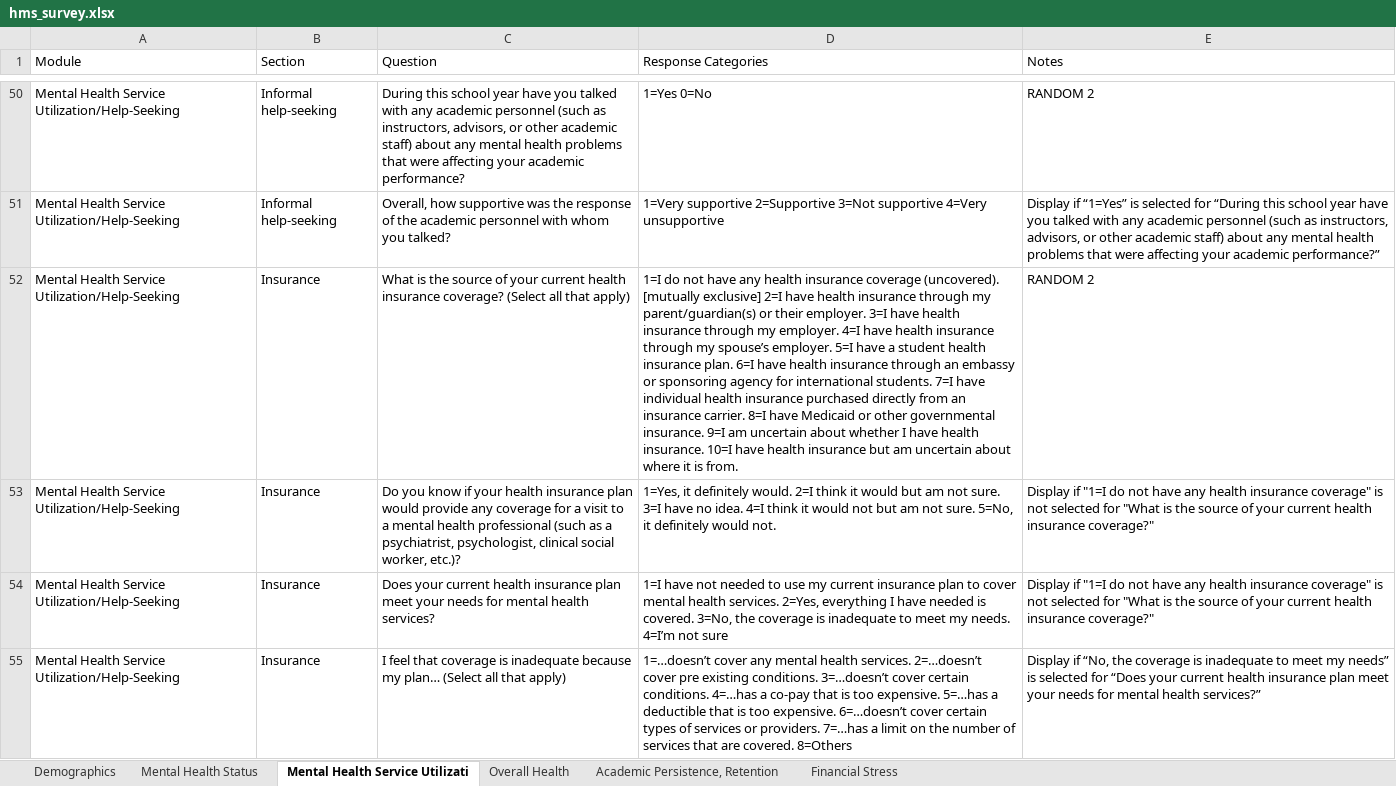
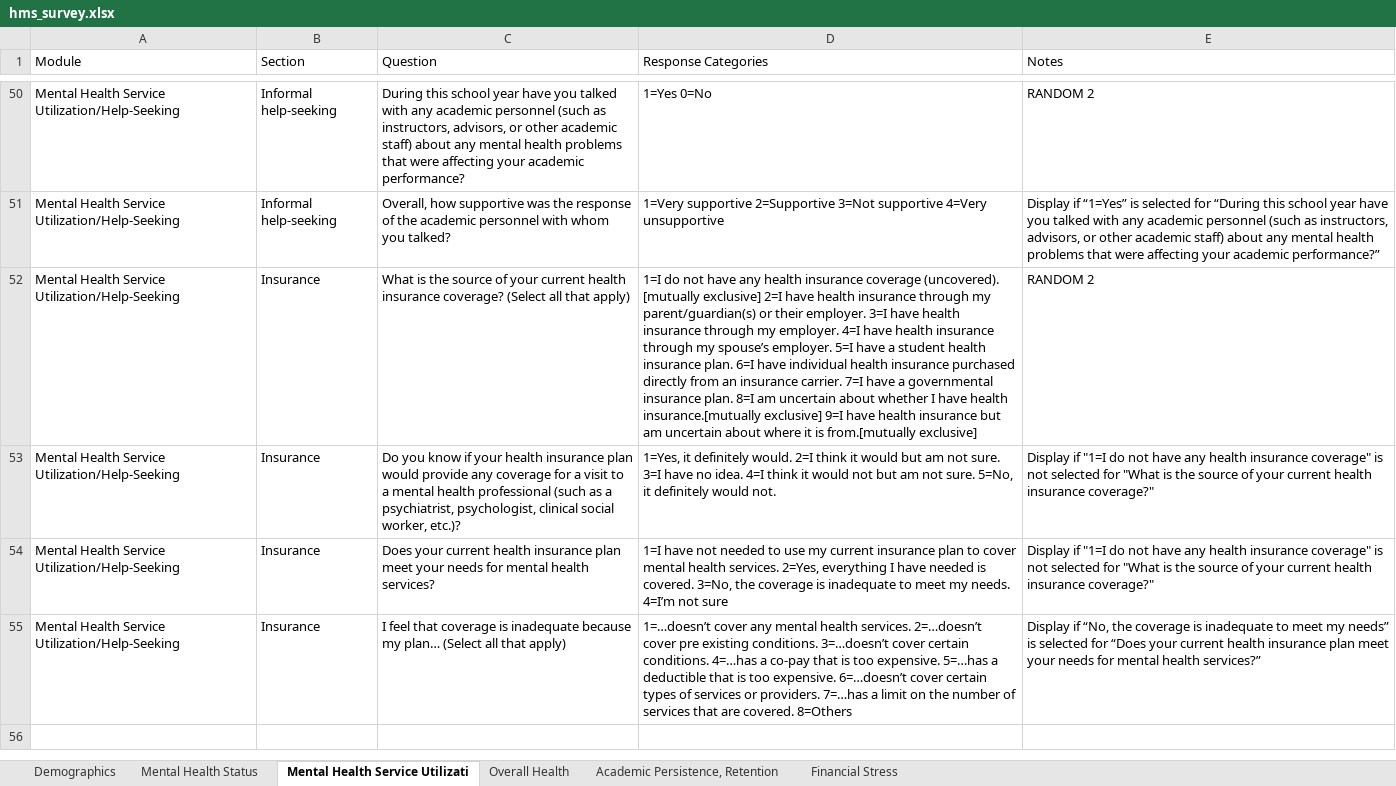
Before and after one commit to jovishacurlie22/Experiment2, an Excel workbook: SurveyQuestions/csvs/hms_survey.xlsx, sheet Mental Health Service Utilizati, drawn as a sheet; only a part is shown, gaps mark what is left out; values as stored, in another font and other column widths than the file's, no borders; the diff names each change by its address in the sheet, - before the commit and + after, or states it on an @@ line.

Commit message:
changed insurance options

```diff
--- a/SurveyQuestions/csvs/hms_survey.xlsx (sheet Mental Health Service Utilizati)
+++ b/SurveyQuestions/csvs/hms_survey.xlsx (sheet Mental Health Service Utilizati)
-D52 (Response Categories): …6=I have health insurance through an embassy or sponsoring agency for international students. 7=I have individual health insurance purchased directly from an insurance carrier. 8=I have Medicaid or other governmental insurance. 9=I am uncertain about whether I have health insurance. 10=I have health insurance but am uncertain about where it is from.
+D52 (Response Categories): …6=I have individual health insurance purchased directly from an insurance carrier. 7=I have a governmental insurance plan. 8=I am uncertain about whether I have health insurance.[mutually exclusive] 9=I have health insurance but am uncertain about where it is from.[mutually exclusive]
```
Also changed, not shown: SurveyQuestions/outputs/MECAMH_question_score.xlsx, SurveyQuestions/outputs/MECAMH_question_score_reordered.xlsx, 4 other files.
